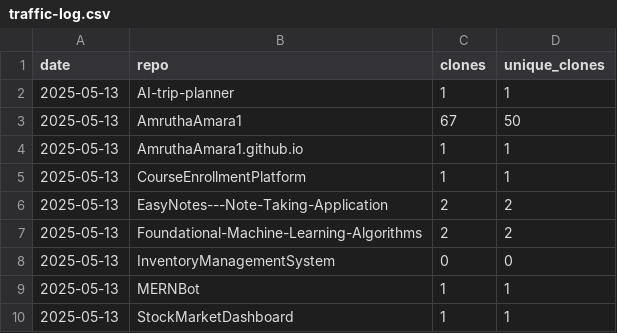
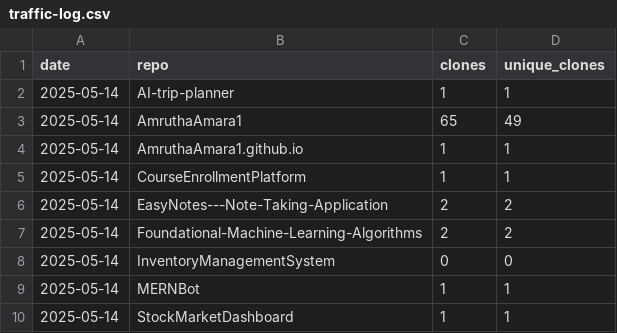
Before and after one commit to AmruthaAmara1/AmruthaAmara1, a CSV file: traffic-log.csv, drawn as a sheet.

```diff
--- a/traffic-log.csv
+++ b/traffic-log.csv
@@ -1,10 +1,10 @@
 date,repo,clones,unique_clones
-2025-05-13,AI-trip-planner,1,1
-2025-05-13,AmruthaAmara1,67,50
-2025-05-13,AmruthaAmara1.github.io,1,1
-2025-05-13,CourseEnrollmentPlatform,1,1
-2025-05-13,EasyNotes---Note-Taking-Application,2,2
-2025-05-13,Foundational-Machine-Learning-Algorithms,2,2
-2025-05-13,InventoryManagementSystem,0,0
-2025-05-13,MERNBot,1,1
-2025-05-13,StockMarketDashboard,1,1
+2025-05-14,AI-trip-planner,1,1
+2025-05-14,AmruthaAmara1,65,49
+2025-05-14,AmruthaAmara1.github.io,1,1
+2025-05-14,CourseEnrollmentPlatform,1,1
+2025-05-14,EasyNotes---Note-Taking-Application,2,2
+2025-05-14,Foundational-Machine-Learning-Algorithms,2,2
+2025-05-14,InventoryManagementSystem,0,0
+2025-05-14,MERNBot,1,1
+2025-05-14,StockMarketDashboard,1,1
```
Also changed, not shown: 1 other file.
